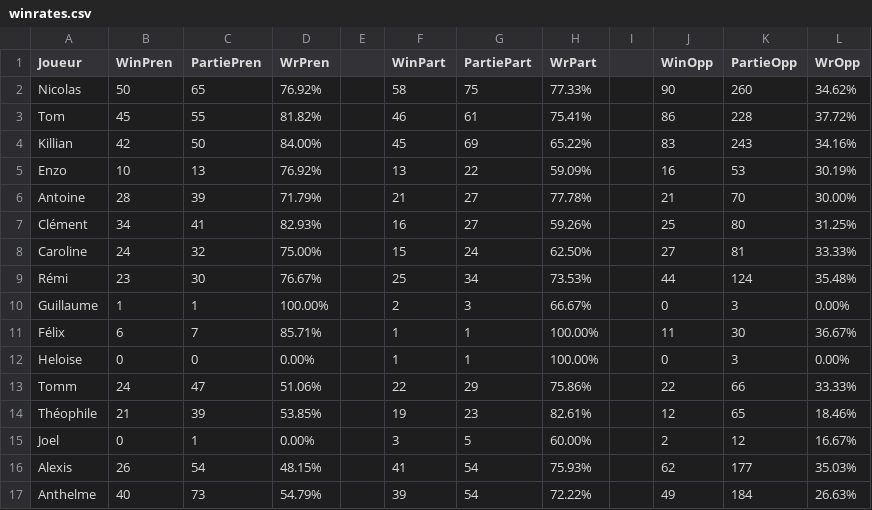
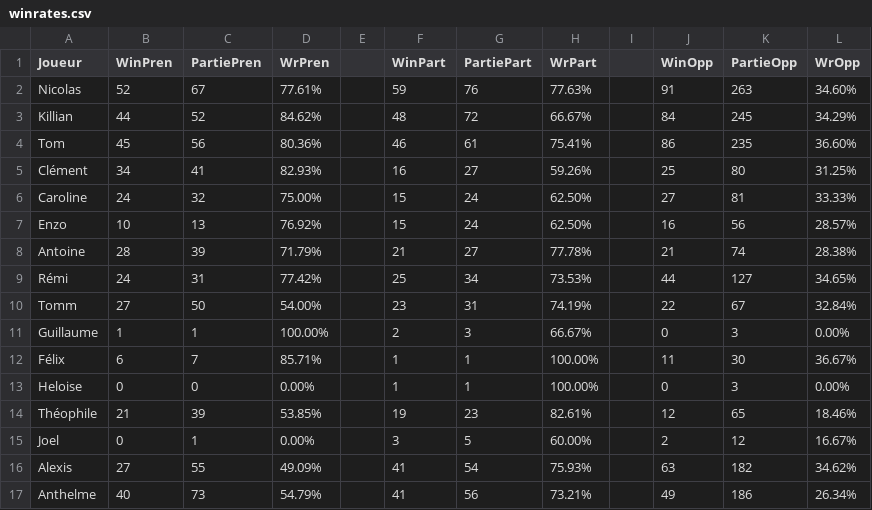
Before and after one commit to Nicolas62x/TarotCalculator, a CSV file: output/winrates.csv, drawn as a sheet.

```diff
--- a/output/winrates.csv
+++ b/output/winrates.csv
@@ -1,10 +1,11 @@
 Joueur;WinPren;PartiePren;WrPren;;WinPart;PartiePart;WrPart;;WinOpp;PartieOpp;WrOpp
-Nicolas;50;65;76.92%;;58;75;77.33%;;90;260;34.62%
-Tom;45;55;81.82%;;46;61;75.41%;;86;228;37.72%
-Killian;42;50;84.00%;;45;69;65.22%;;83;243;34.16%
-Enzo;10;13;76.92%;;13;22;59.09%;;16;53;30.19%
-Antoine;28;39;71.79%;;21;27;77.78%;;21;70;30.00%
+Nicolas;52;67;77.61%;;59;76;77.63%;;91;263;34.60%
+Killian;44;52;84.62%;;48;72;66.67%;;84;245;34.29%
+Tom;45;56;80.36%;;46;61;75.41%;;86;235;36.60%
 Clément;34;41;82.93%;;16;27;59.26%;;25;80;31.25%
 Caroline;24;32;75.00%;;15;24;62.50%;;27;81;33.33%
-Rémi;23;30;76.67%;;25;34;73.53%;;44;124;35.48%
+Enzo;10;13;76.92%;;15;24;62.50%;;16;56;28.57%
+Antoine;28;39;71.79%;;21;27;77.78%;;21;74;28.38%
+Rémi;24;31;77.42%;;25;34;73.53%;;44;127;34.65%
+Tomm;27;50;54.00%;;23;31;74.19%;;22;67;32.84%
 Guillaume;1;1;100.00%;;2;3;66.67%;;0;3;0.00%
@@ -12,6 +13,5 @@ Félix;6;7;85.71%;;1;1;100.00%;;11;30;36.67%
 Heloise;0;0;0.00%;;1;1;100.00%;;0;3;0.00%
-Tomm;24;47;51.06%;;22;29;75.86%;;22;66;33.33%
 Théophile;21;39;53.85%;;19;23;82.61%;;12;65;18.46%
 Joel;0;1;0.00%;;3;5;60.00%;;2;12;16.67%
-Alexis;26;54;48.15%;;41;54;75.93%;;62;177;35.03%
-Anthelme;40;73;54.79%;;39;54;72.22%;;49;184;26.63%
+Alexis;27;55;49.09%;;41;54;75.93%;;63;182;34.62%
+Anthelme;40;73;54.79%;;41;56;73.21%;;49;186;26.34%
```
Also changed, not shown: output/history.csv, output/rating.csv.
